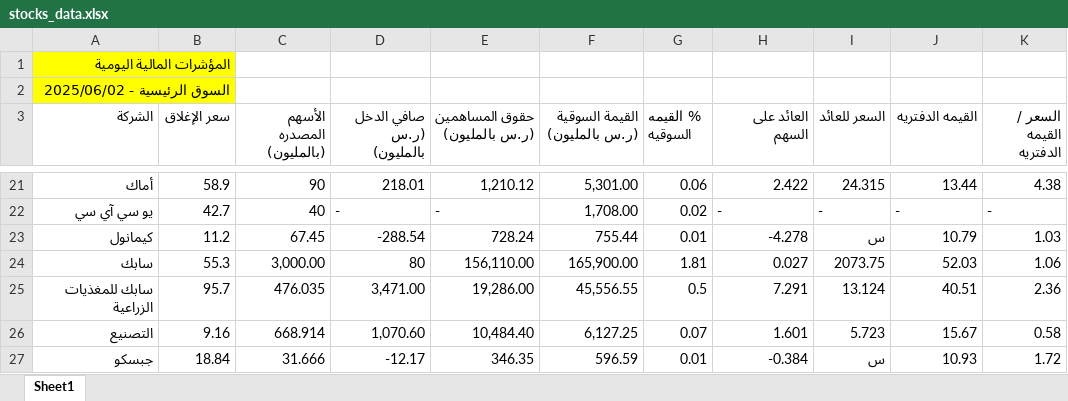
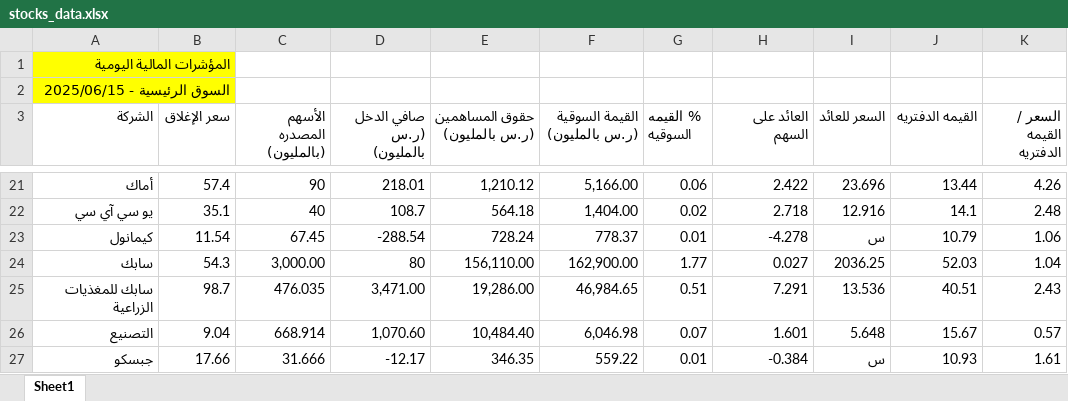
Before and after one commit to Bandar1414/valuation-app, an Excel workbook: stocks_data.xlsx, sheet Sheet1, drawn as a sheet; only a part is shown, gaps mark what is left out; values as stored, in another font and other column widths than the file's, no borders; the diff covers the shown part only; the diff names each change by its address in the sheet, - before the commit and + after, or states it on an @@ line.

```diff
--- a/stocks_data.xlsx (sheet Sheet1)
+++ b/stocks_data.xlsx (sheet Sheet1)
-A2 (الشركة): السوق الرئيسية - 2025/06/02
+A2 (الشركة): السوق الرئيسية - 2025/06/15
-B21 (سعر الإغلاق): 58.9
+B21 (سعر الإغلاق): 57.4
-F21 (القيمة السوقية (ر.س بالمليون)): 5,301.00
+F21 (القيمة السوقية (ر.س بالمليون)): 5,166.00
-I21 (السعر للعائد): 24.315
+I21 (السعر للعائد): 23.696
-K21 (السعر / القيمه الدفتريه): 4.38
+K21 (السعر / القيمه الدفتريه): 4.26
-B22 (سعر الإغلاق): 42.7
+B22 (سعر الإغلاق): 35.1
-D22 (صافي الدخل (ر.س بالمليون)): -
+D22 (صافي الدخل (ر.س بالمليون)): 108.7
-E22 (حقوق المساهمين (ر.س بالمليون)): -
+E22 (حقوق المساهمين (ر.س بالمليون)): 564.18
-F22 (القيمة السوقية (ر.س بالمليون)): 1,708.00
+F22 (القيمة السوقية (ر.س بالمليون)): 1,404.00
-H22 (العائد على السهم): -
+H22 (العائد على السهم): 2.718
-I22 (السعر للعائد): -
+I22 (السعر للعائد): 12.916
-J22 (القيمه الدفتريه): -
+J22 (القيمه الدفتريه): 14.1
-K22 (السعر / القيمه الدفتريه): -
+K22 (السعر / القيمه الدفتريه): 2.48
-B23 (سعر الإغلاق): 11.2
+B23 (سعر الإغلاق): 11.54
-F23 (القيمة السوقية (ر.س بالمليون)): 755.44
+F23 (القيمة السوقية (ر.س بالمليون)): 778.37
-K23 (السعر / القيمه الدفتريه): 1.03
+K23 (السعر / القيمه الدفتريه): 1.06
-B24 (سعر الإغلاق): 55.3
+B24 (سعر الإغلاق): 54.3
-F24 (القيمة السوقية (ر.س بالمليون)): 165,900.00
+F24 (القيمة السوقية (ر.س بالمليون)): 162,900.00
-G24 (% القيمه السوقيه): 1.81
+G24 (% القيمه السوقيه): 1.77
-I24 (السعر للعائد): 2073.75
+I24 (السعر للعائد): 2036.25
-K24 (السعر / القيمه الدفتريه): 1.06
+K24 (السعر / القيمه الدفتريه): 1.04
-B25 (سعر الإغلاق): 95.7
+B25 (سعر الإغلاق): 98.7
-F25 (القيمة السوقية (ر.س بالمليون)): 45,556.55
+F25 (القيمة السوقية (ر.س بالمليون)): 46,984.65
-G25 (% القيمه السوقيه): 0.5
+G25 (% القيمه السوقيه): 0.51
-I25 (السعر للعائد): 13.124
+I25 (السعر للعائد): 13.536
-K25 (السعر / القيمه الدفتريه): 2.36
+K25 (السعر / القيمه الدفتريه): 2.43
-B26 (سعر الإغلاق): 9.16
+B26 (سعر الإغلاق): 9.04
-F26 (القيمة السوقية (ر.س بالمليون)): 6,127.25
+F26 (القيمة السوقية (ر.س بالمليون)): 6,046.98
-I26 (السعر للعائد): 5.723
+I26 (السعر للعائد): 5.648
-K26 (السعر / القيمه الدفتريه): 0.58
+K26 (السعر / القيمه الدفتريه): 0.57
-B27 (سعر الإغلاق): 18.84
+B27 (سعر الإغلاق): 17.66
-F27 (القيمة السوقية (ر.س بالمليون)): 596.59
+F27 (القيمة السوقية (ر.س بالمليون)): 559.22
-K27 (السعر / القيمه الدفتريه): 1.72
+K27 (السعر / القيمه الدفتريه): 1.61
```
Also changed, not shown: 1071 edited cells elsewhere in this sheet.
